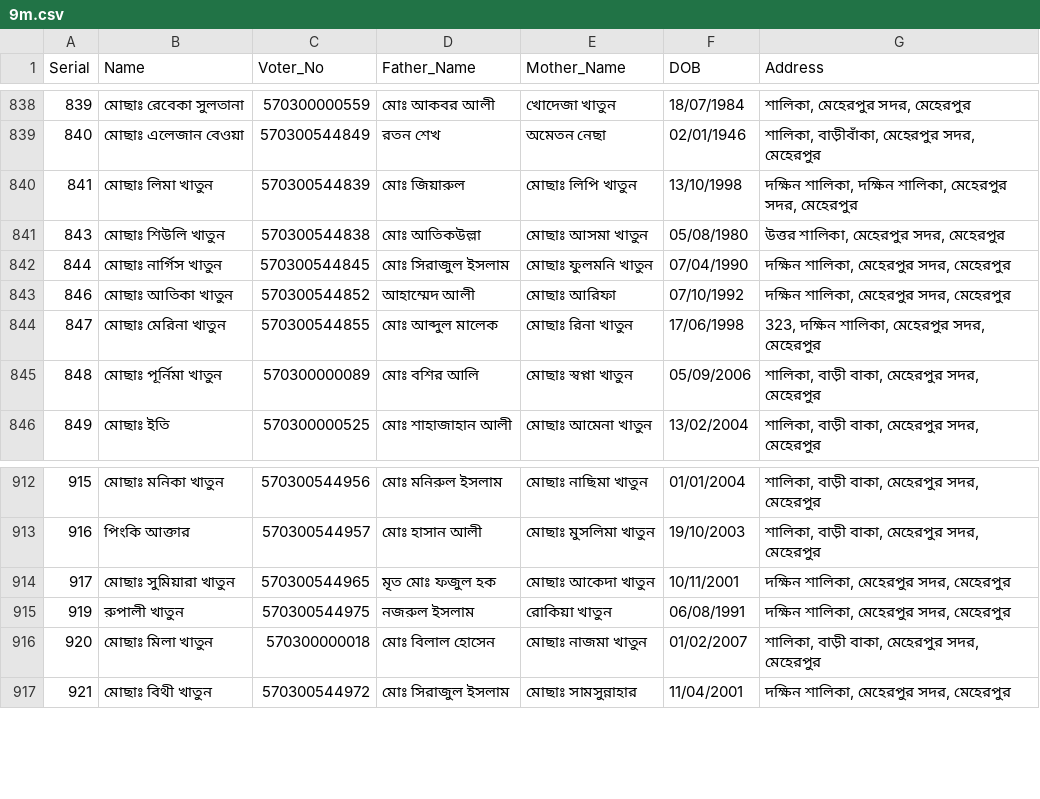
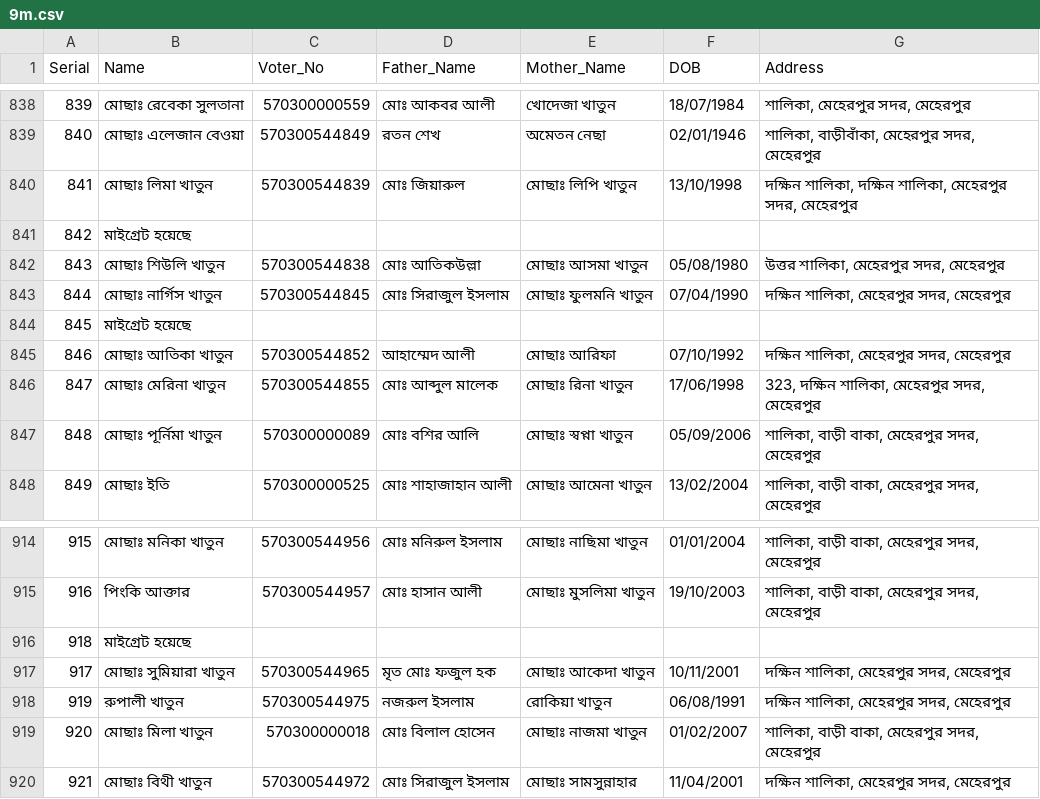
Before and after one commit to sd-rubel/sd-election, a CSV file: 9m.csv, drawn as a sheet; only a part is shown, gaps mark what is left out; the diff names each change by its address in the sheet, - before the commit and + after, or states it on an @@ line.

Commit message:
Add migration entries to 9m.csv

```diff
--- a/9m.csv
+++ b/9m.csv
+row 841: 842 | মাইগ্রেট হয়েছে
+row 844: 845 | মাইগ্রেট হয়েছে
+row 916: 918 | মাইগ্রেট হয়েছে
```
